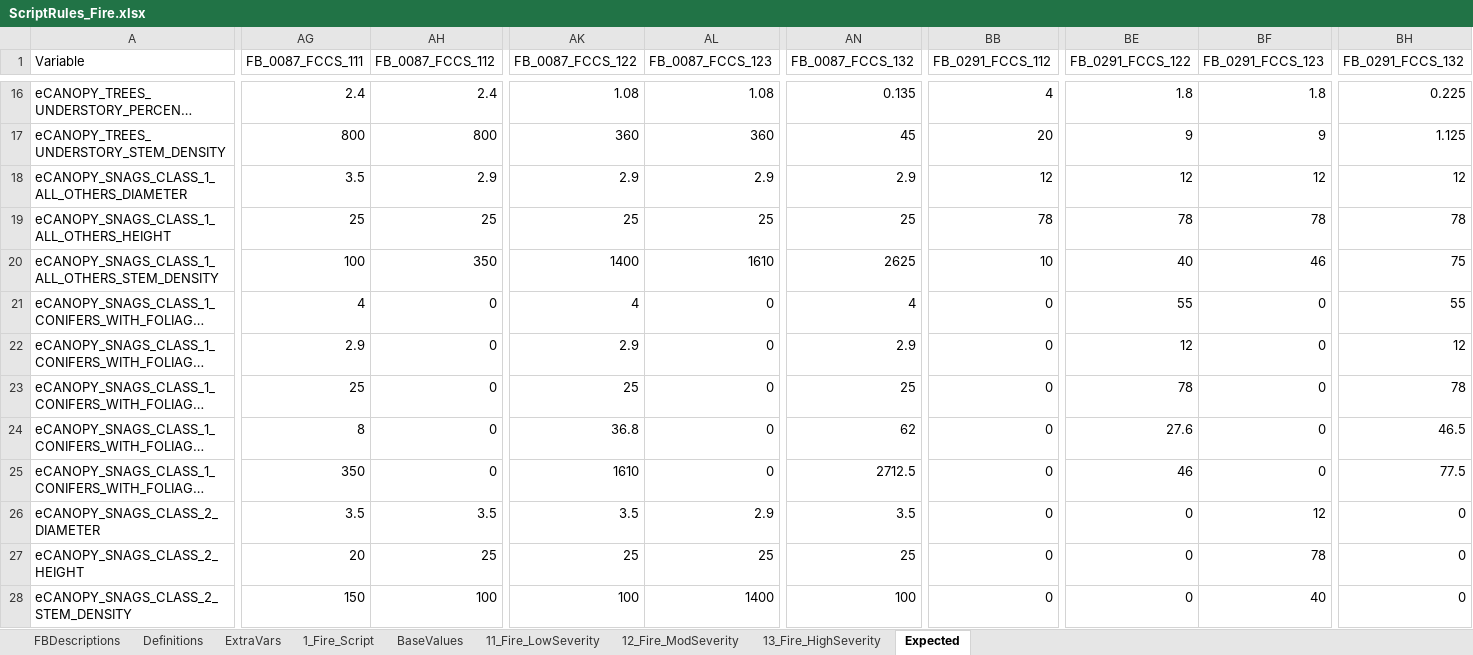
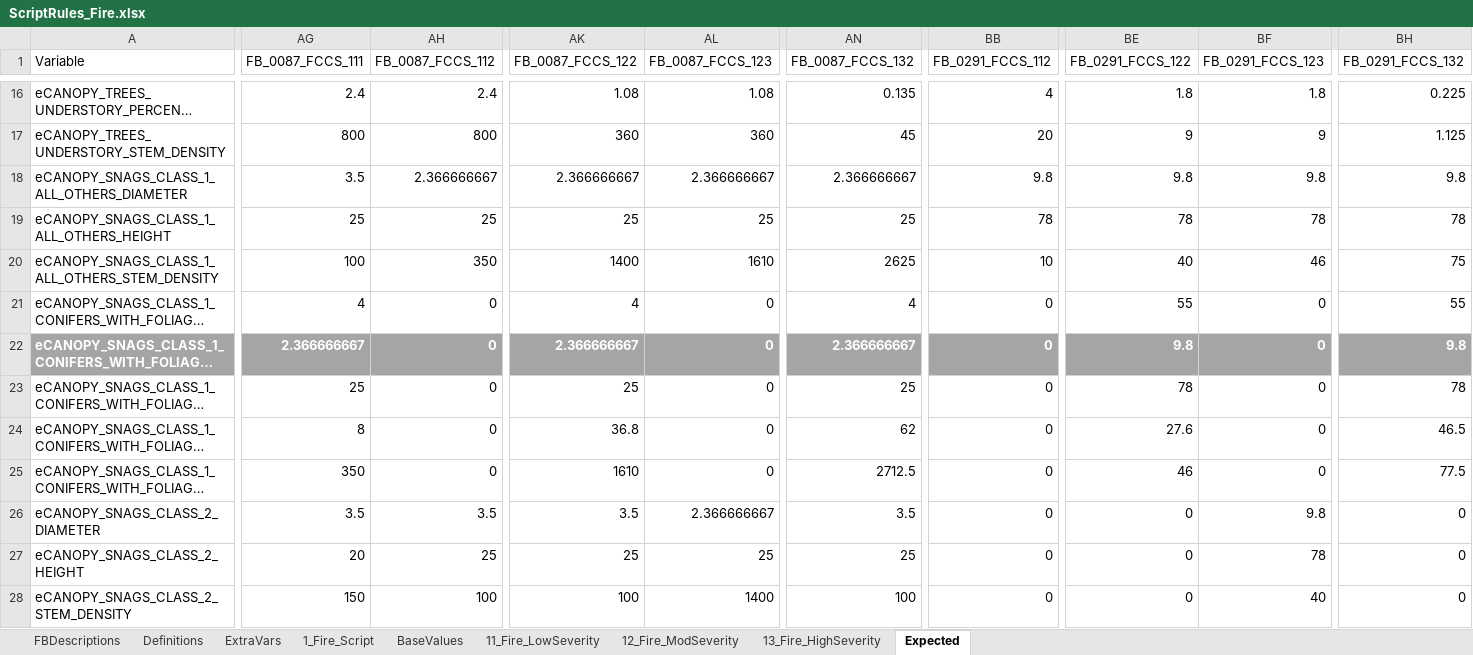
Before and after one commit to pnwairfire/fera-landfiredisturbance, an Excel workbook: specifications/1_Fire/ScriptRules_Fire.xlsx, sheet Expected, drawn as a sheet; only a part is shown, gaps mark what is left out; long unchanged cells end in …; values as stored, in another font and other column widths than the file's, no borders; the diff covers the shown part only; the diff names each change by its address in the sheet, - before the commit and + after, or states it on an @@ line.

```diff
--- a/specifications/1_Fire/ScriptRules_Fire.xlsx (sheet Expected)
+++ b/specifications/1_Fire/ScriptRules_Fire.xlsx (sheet Expected)
-AH18 (FB_0087_FCCS_112): 2.9
+AH18 (FB_0087_FCCS_112): 2.366666667
-AK18 (FB_0087_FCCS_122): 2.9
+AK18 (FB_0087_FCCS_122): 2.366666667
-AL18 (FB_0087_FCCS_123): 2.9
+AL18 (FB_0087_FCCS_123): 2.366666667
-AN18 (FB_0087_FCCS_132): 2.9
+AN18 (FB_0087_FCCS_132): 2.366666667
-BB18 (FB_0291_FCCS_112): 12
+BB18 (FB_0291_FCCS_112): 9.8
-BE18 (FB_0291_FCCS_122): 12
+BE18 (FB_0291_FCCS_122): 9.8
-BF18 (FB_0291_FCCS_123): 12
+BF18 (FB_0291_FCCS_123): 9.8
-BH18 (FB_0291_FCCS_132): 12
+BH18 (FB_0291_FCCS_132): 9.8
@@ A22:BH22 fill: none → #A5A5A5, bold: off → on, text colour: black → #FFFFFF @@
-AG22 (FB_0087_FCCS_111): 2.9
+AG22 (FB_0087_FCCS_111): 2.366666667
-AK22 (FB_0087_FCCS_122): 2.9
+AK22 (FB_0087_FCCS_122): 2.366666667
-AN22 (FB_0087_FCCS_132): 2.9
+AN22 (FB_0087_FCCS_132): 2.366666667
-BE22 (FB_0291_FCCS_122): 12
+BE22 (FB_0291_FCCS_122): 9.8
-BH22 (FB_0291_FCCS_132): 12
+BH22 (FB_0291_FCCS_132): 9.8
-AL26 (FB_0087_FCCS_123): 2.9
+AL26 (FB_0087_FCCS_123): 2.366666667
-BF26 (FB_0291_FCCS_123): 12
+BF26 (FB_0291_FCCS_123): 9.8
```
Also changed, not shown: 9 edited cells and cell formats elsewhere in this sheet, sheet 12_Fire_ModSeverity, sheet 13_Fire_HighSeverity, sheet 11_Fire_LowSeverity, sheet 1_Fire_Script, formulas that keep their value, specifications/5_Insects/ScriptRules_Insects.xlsx.
